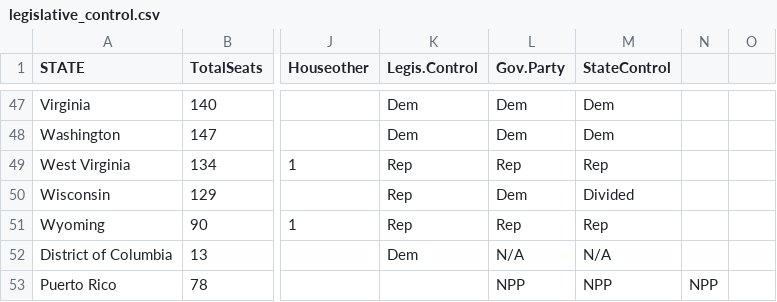
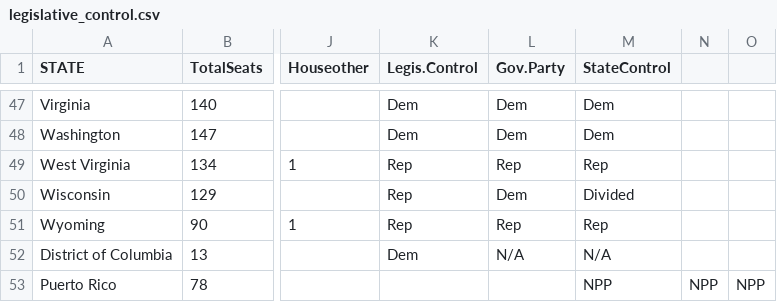
Before and after one commit to osiau/GIS713DataChallenge, a CSV file: cleandata/legislative_control.csv, drawn as a sheet; only a part is shown, gaps mark what is left out; the diff names each change by its address in the sheet, - before the commit and + after, or states it on an @@ line.

Commit message:
Update legislative_control.csv

```diff
--- a/cleandata/legislative_control.csv
+++ b/cleandata/legislative_control.csv
-L53 (Gov.Party): NPP
+L53 (Gov.Party): (empty)
-O53: (empty)
+O53: NPP
```
